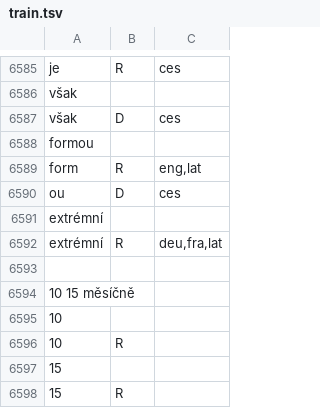
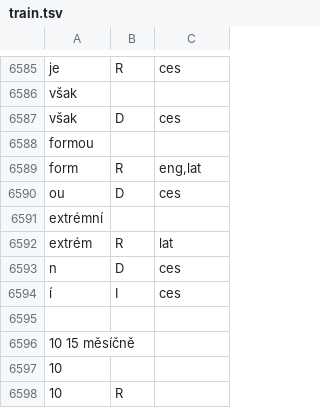
Before and after one commit to ampapacek/MorphemeOrigin, a TSV file: data/annotations/train.tsv, drawn as a sheet; only a part is shown, gaps mark what is left out; the shorter side is filled out with more unchanged rows; the diff names each change by its address in the sheet, - before the commit and + after, or states it on an @@ line.

Commit message:
Fix wrong segmentation

```diff
--- a/data/annotations/train.tsv
+++ b/data/annotations/train.tsv
-A6592: extrémní
+A6592: extrém
-C6592: deu,fra,lat
+C6592: lat
+row 6593: n | D | ces
+row 6594: í | I | ces
```
